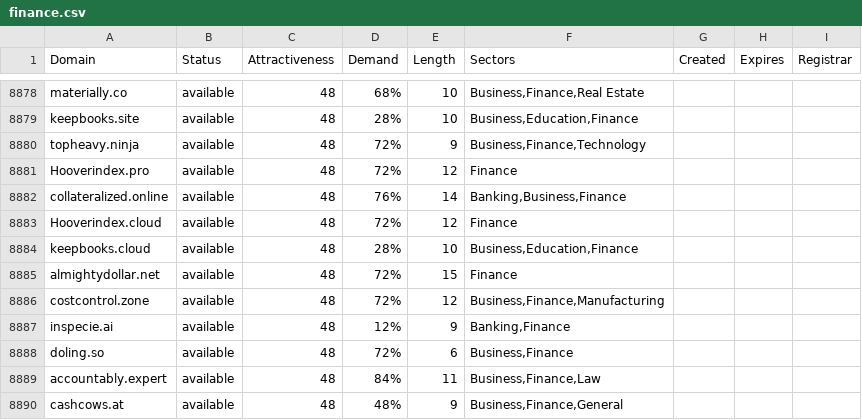
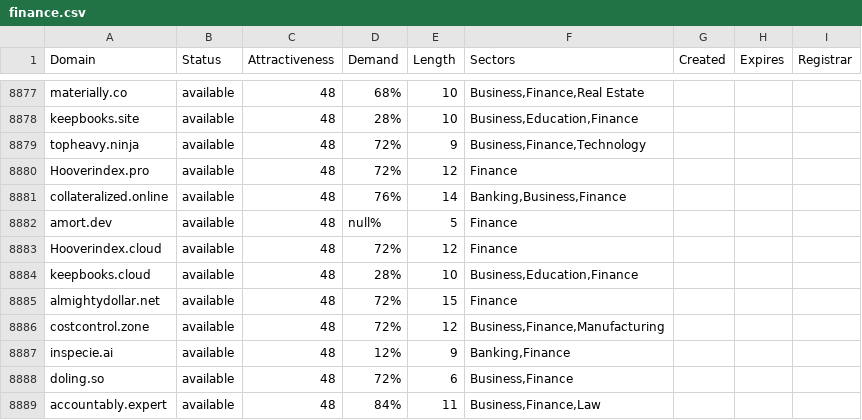
Before and after one commit to UniqueDomains/finance-oneword-domains, a CSV file: finance.csv, drawn as a sheet; only a part is shown, gaps mark what is left out; the shorter side is filled out with more unchanged rows; the diff covers the shown part only.

```diff
--- a/finance.csv
+++ b/finance.csv
@@ -8882,2 +8881,3 @@ Hooverindex.pro,available,48,72%,12,Finance,,,
 collateralized.online,available,48,76%,14,"Banking,Business,Finance",,,
+amort.dev,available,48,null%,5,Finance,,,
 Hooverindex.cloud,available,48,72%,12,Finance,,,
```
Also changed, not shown: 5 added rows and 6 removed rows elsewhere in this file, 2 other files.
